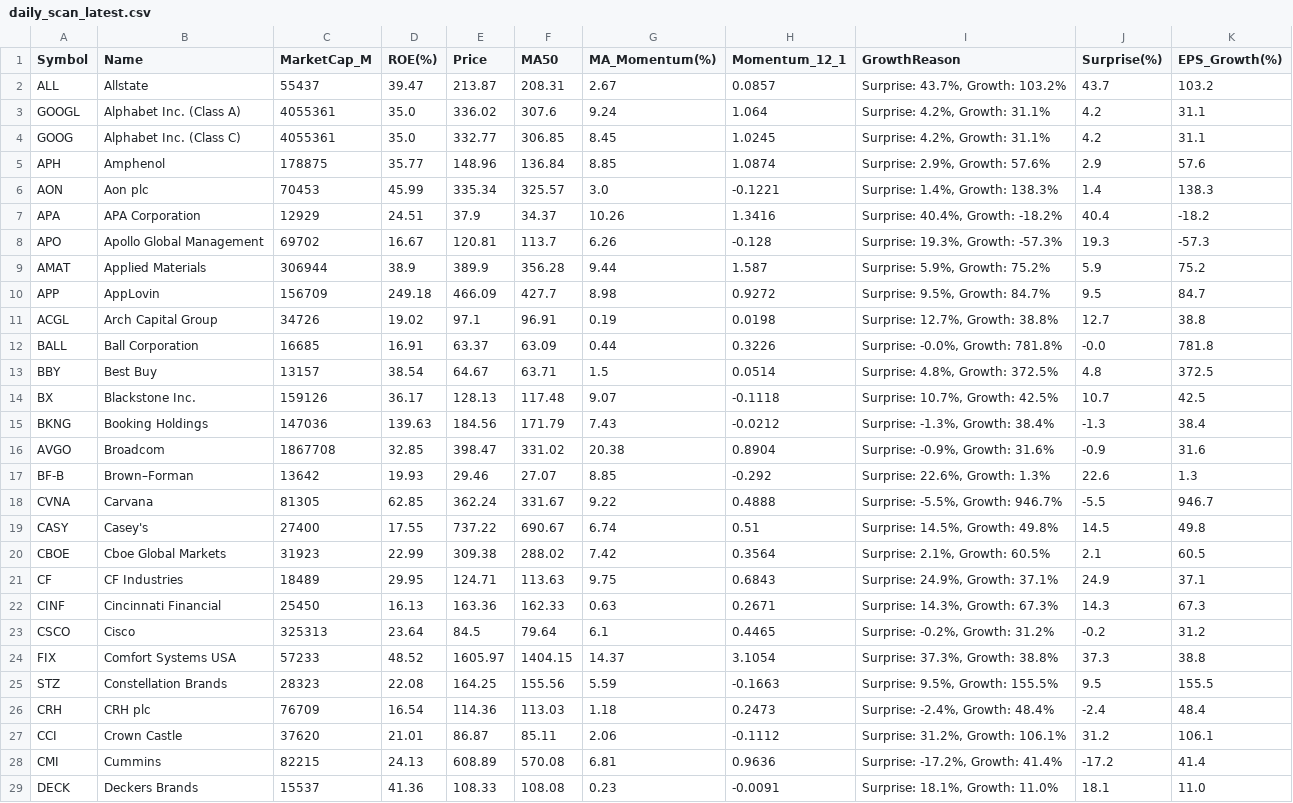
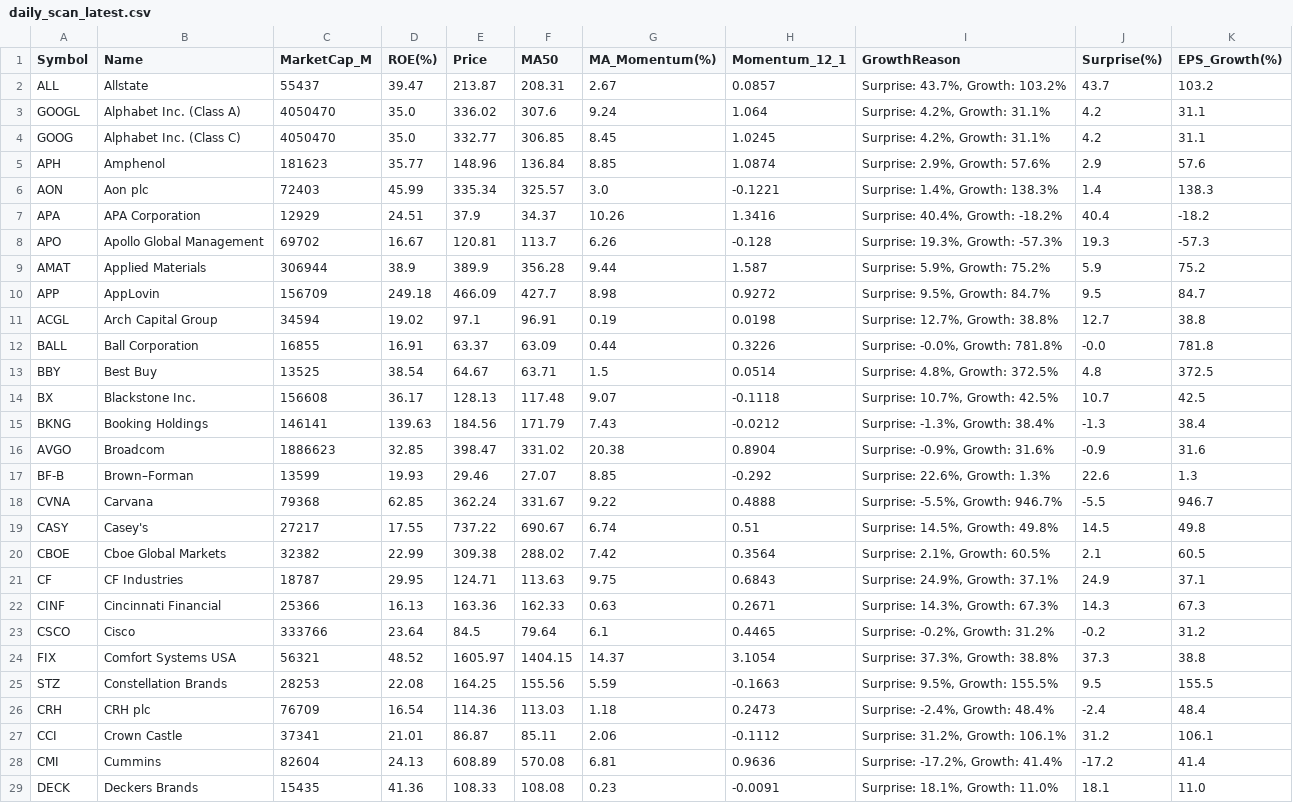
Before and after one commit to abraxass0511-lab/Alpha-Investment-Agent, a CSV file: output_reports/daily_scan_latest.csv, drawn as a sheet; only a part is shown; the diff covers the shown part only.

Commit message:
📊 scan 2026-04-17

```diff
--- a/output_reports/daily_scan_latest.csv
+++ b/output_reports/daily_scan_latest.csv
@@ -2,6 +2,6 @@ Symbol,Name,MarketCap_M,ROE(%),Price,MA50,MA_Momentum(%),Momentum_12_1,GrowthRea
 ALL,Allstate,55437,39.47,213.87,208.31,2.67,0.0857,"Surprise: 43.7%, Growth: 103.2%",43.7,103.2
-GOOGL,Alphabet Inc. (Class A),4055361,35.0,336.02,307.6,9.24,1.064,"Surprise: 4.2%, Growth: 31.1%",4.2,31.1
-GOOG,Alphabet Inc. (Class C),4055361,35.0,332.77,306.85,8.45,1.0245,"Surprise: 4.2%, Growth: 31.1%",4.2,31.1
-APH,Amphenol,178875,35.77,148.96,136.84,8.85,1.0874,"Surprise: 2.9%, Growth: 57.6%",2.9,57.6
-AON,Aon plc,70453,45.99,335.34,325.57,3.0,-0.1221,"Surprise: 1.4%, Growth: 138.3%",1.4,138.3
+GOOGL,Alphabet Inc. (Class A),4050470,35.0,336.02,307.6,9.24,1.064,"Surprise: 4.2%, Growth: 31.1%",4.2,31.1
+GOOG,Alphabet Inc. (Class C),4050470,35.0,332.77,306.85,8.45,1.0245,"Surprise: 4.2%, Growth: 31.1%",4.2,31.1
+APH,Amphenol,181623,35.77,148.96,136.84,8.85,1.0874,"Surprise: 2.9%, Growth: 57.6%",2.9,57.6
+AON,Aon plc,72403,45.99,335.34,325.57,3.0,-0.1221,"Surprise: 1.4%, Growth: 138.3%",1.4,138.3
 APA,APA Corporation,12929,24.51,37.9,34.37,10.26,1.3416,"Surprise: 40.4%, Growth: -18.2%",40.4,-18.2
@@ -10,20 +10,20 @@ AMAT,Applied Materials,306944,38.9,389.9,356.28,9.44,1.587,"Surprise: 5.9%, Grow
 APP,AppLovin,156709,249.18,466.09,427.7,8.98,0.9272,"Surprise: 9.5%, Growth: 84.7%",9.5,84.7
-ACGL,Arch Capital Group,34726,19.02,97.1,96.91,0.19,0.0198,"Surprise: 12.7%, Growth: 38.8%",12.7,38.8
-BALL,Ball Corporation,16685,16.91,63.37,63.09,0.44,0.3226,"Surprise: -0.0%, Growth: 781.8%",-0.0,781.8
-BBY,Best Buy,13157,38.54,64.67,63.71,1.5,0.0514,"Surprise: 4.8%, Growth: 372.5%",4.8,372.5
-BX,Blackstone Inc.,159126,36.17,128.13,117.48,9.07,-0.1118,"Surprise: 10.7%, Growth: 42.5%",10.7,42.5
-BKNG,Booking Holdings,147036,139.63,184.56,171.79,7.43,-0.0212,"Surprise: -1.3%, Growth: 38.4%",-1.3,38.4
-AVGO,Broadcom,1867708,32.85,398.47,331.02,20.38,0.8904,"Surprise: -0.9%, Growth: 31.6%",-0.9,31.6
-BF-B,Brown–Forman,13642,19.93,29.46,27.07,8.85,-0.292,"Surprise: 22.6%, Growth: 1.3%",22.6,1.3
-CVNA,Carvana,81305,62.85,362.24,331.67,9.22,0.4888,"Surprise: -5.5%, Growth: 946.7%",-5.5,946.7
-CASY,Casey's,27400,17.55,737.22,690.67,6.74,0.51,"Surprise: 14.5%, Growth: 49.8%",14.5,49.8
-CBOE,Cboe Global Markets,31923,22.99,309.38,288.02,7.42,0.3564,"Surprise: 2.1%, Growth: 60.5%",2.1,60.5
-CF,CF Industries,18489,29.95,124.71,113.63,9.75,0.6843,"Surprise: 24.9%, Growth: 37.1%",24.9,37.1
-CINF,Cincinnati Financial,25450,16.13,163.36,162.33,0.63,0.2671,"Surprise: 14.3%, Growth: 67.3%",14.3,67.3
-CSCO,Cisco,325313,23.64,84.5,79.64,6.1,0.4465,"Surprise: -0.2%, Growth: 31.2%",-0.2,31.2
-FIX,Comfort Systems USA,57233,48.52,1605.97,1404.15,14.37,3.1054,"Surprise: 37.3%, Growth: 38.8%",37.3,38.8
-STZ,Constellation Brands,28323,22.08,164.25,155.56,5.59,-0.1663,"Surprise: 9.5%, Growth: 155.5%",9.5,155.5
+ACGL,Arch Capital Group,34594,19.02,97.1,96.91,0.19,0.0198,"Surprise: 12.7%, Growth: 38.8%",12.7,38.8
+BALL,Ball Corporation,16855,16.91,63.37,63.09,0.44,0.3226,"Surprise: -0.0%, Growth: 781.8%",-0.0,781.8
+BBY,Best Buy,13525,38.54,64.67,63.71,1.5,0.0514,"Surprise: 4.8%, Growth: 372.5%",4.8,372.5
+BX,Blackstone Inc.,156608,36.17,128.13,117.48,9.07,-0.1118,"Surprise: 10.7%, Growth: 42.5%",10.7,42.5
+BKNG,Booking Holdings,146141,139.63,184.56,171.79,7.43,-0.0212,"Surprise: -1.3%, Growth: 38.4%",-1.3,38.4
+AVGO,Broadcom,1886623,32.85,398.47,331.02,20.38,0.8904,"Surprise: -0.9%, Growth: 31.6%",-0.9,31.6
+BF-B,Brown–Forman,13599,19.93,29.46,27.07,8.85,-0.292,"Surprise: 22.6%, Growth: 1.3%",22.6,1.3
+CVNA,Carvana,79368,62.85,362.24,331.67,9.22,0.4888,"Surprise: -5.5%, Growth: 946.7%",-5.5,946.7
+CASY,Casey's,27217,17.55,737.22,690.67,6.74,0.51,"Surprise: 14.5%, Growth: 49.8%",14.5,49.8
+CBOE,Cboe Global Markets,32382,22.99,309.38,288.02,7.42,0.3564,"Surprise: 2.1%, Growth: 60.5%",2.1,60.5
+CF,CF Industries,18787,29.95,124.71,113.63,9.75,0.6843,"Surprise: 24.9%, Growth: 37.1%",24.9,37.1
+CINF,Cincinnati Financial,25366,16.13,163.36,162.33,0.63,0.2671,"Surprise: 14.3%, Growth: 67.3%",14.3,67.3
+CSCO,Cisco,333766,23.64,84.5,79.64,6.1,0.4465,"Surprise: -0.2%, Growth: 31.2%",-0.2,31.2
+FIX,Comfort Systems USA,56321,48.52,1605.97,1404.15,14.37,3.1054,"Surprise: 37.3%, Growth: 38.8%",37.3,38.8
+STZ,Constellation Brands,28253,22.08,164.25,155.56,5.59,-0.1663,"Surprise: 9.5%, Growth: 155.5%",9.5,155.5
 CRH,CRH plc,76709,16.54,114.36,113.03,1.18,0.2473,"Surprise: -2.4%, Growth: 48.4%",-2.4,48.4
-CCI,Crown Castle,37620,21.01,86.87,85.11,2.06,-0.1112,"Surprise: 31.2%, Growth: 106.1%",31.2,106.1
-CMI,Cummins,82215,24.13,608.89,570.08,6.81,0.9636,"Surprise: -17.2%, Growth: 41.4%",-17.2,41.4
-DECK,Deckers Brands,15537,41.36,108.33,108.08,0.23,-0.0091,"Surprise: 18.1%, Growth: 11.0%",18.1,11.0
+CCI,Crown Castle,37341,21.01,86.87,85.11,2.06,-0.1112,"Surprise: 31.2%, Growth: 106.1%",31.2,106.1
+CMI,Cummins,82604,24.13,608.89,570.08,6.81,0.9636,"Surprise: -17.2%, Growth: 41.4%",-17.2,41.4
+DECK,Deckers Brands,15435,41.36,108.33,108.08,0.23,-0.0091,"Surprise: 18.1%, Growth: 11.0%",18.1,11.0
```
Also changed, not shown: 41 edited cells elsewhere in this file, output_reports/final_picks_latest.csv, output_reports/sentiment_all_latest.csv, 5 other files.
